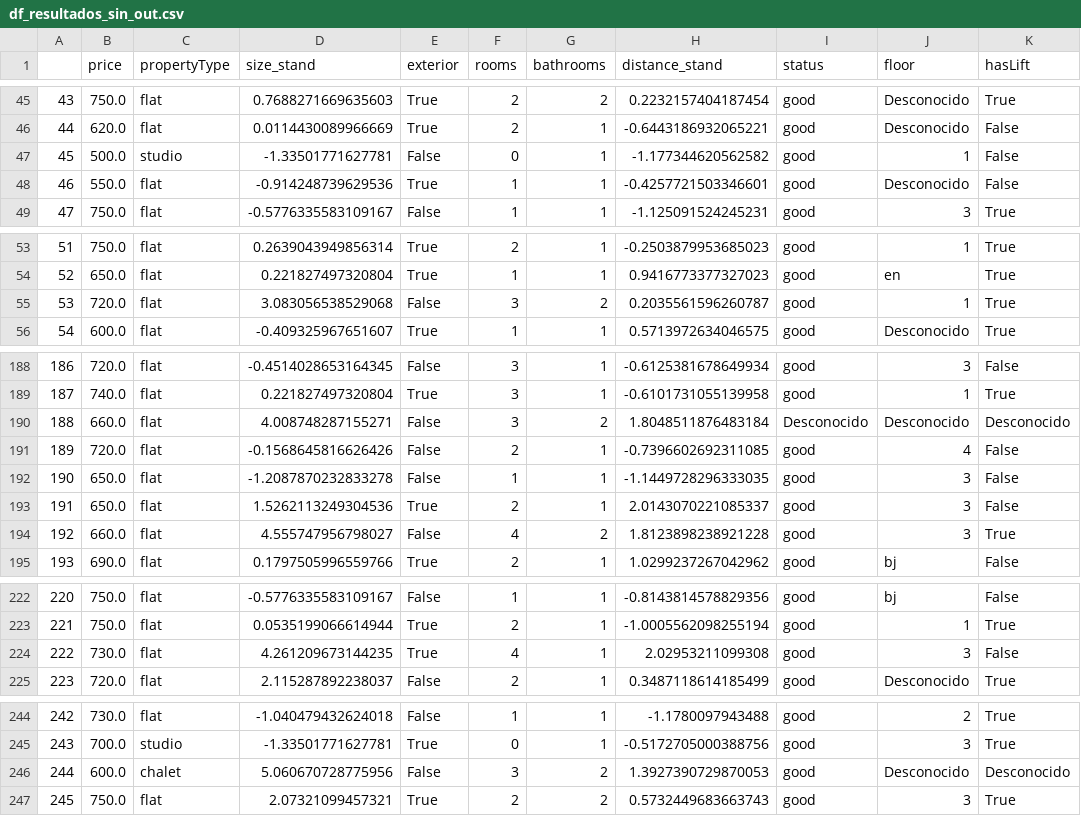
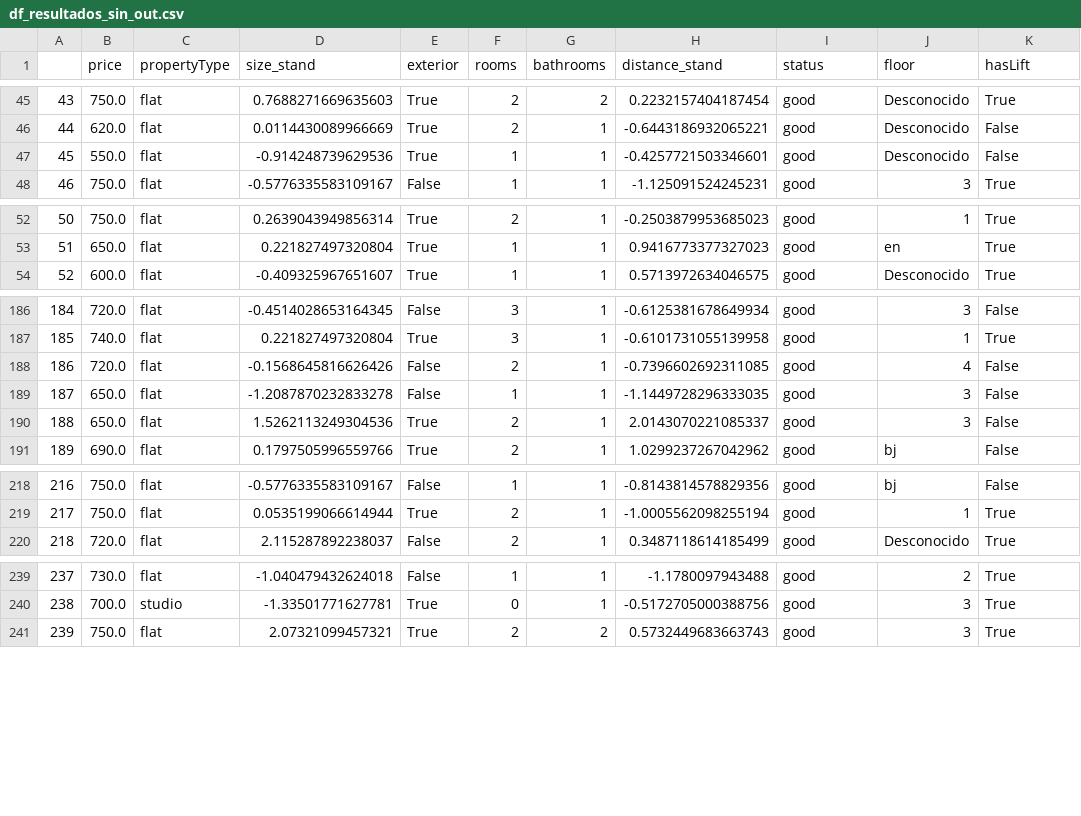
Before and after one commit to ngcarvajall/Proyecto7---Proyecto-Regresi-n-Lineal, a CSV file: datos_1/df_resultados_sin_out.csv, drawn as a sheet; only a part is shown, gaps mark what is left out; removed rows and columns are numbered as before the commit, all else as after; the diff covers the shown part only; the diff names each change by its address in the sheet, - before the commit and + after, or states it on an @@ line.

```diff
--- a/datos_1/df_resultados_sin_out.csv
+++ b/datos_1/df_resultados_sin_out.csv
-row 47: 45 | 500.0 | studio | -1.33501771627781 | False | 0 | 1 | -1.177344620562582 | good | 1 | False
@@ column A renumbered from row 47 down @@
-row 55: 53 | 720.0 | flat | 3.083056538529068 | False | 3 | 2 | 0.2035561596260787 | good | 1 | True
-row 190: 188 | 660.0 | flat | 4.008748287155271 | False | 3 | 2 | 1.8048511876483184 | Desconocido | Desconocido | Desconocido
-row 194: 192 | 660.0 | flat | 4.555747956798027 | False | 4 | 2 | 1.8123898238921228 | good | 3 | True
-row 224: 222 | 730.0 | flat | 4.261209673144235 | True | 4 | 1 | 2.02953211099308 | good | 3 | False
-row 246: 244 | 600.0 | chalet | 5.060670728775956 | False | 3 | 2 | 1.3927390729870053 | good | Desconocido | Desconocido
```
Also changed, not shown: 1 removed row elsewhere in this file, 5 other files.
